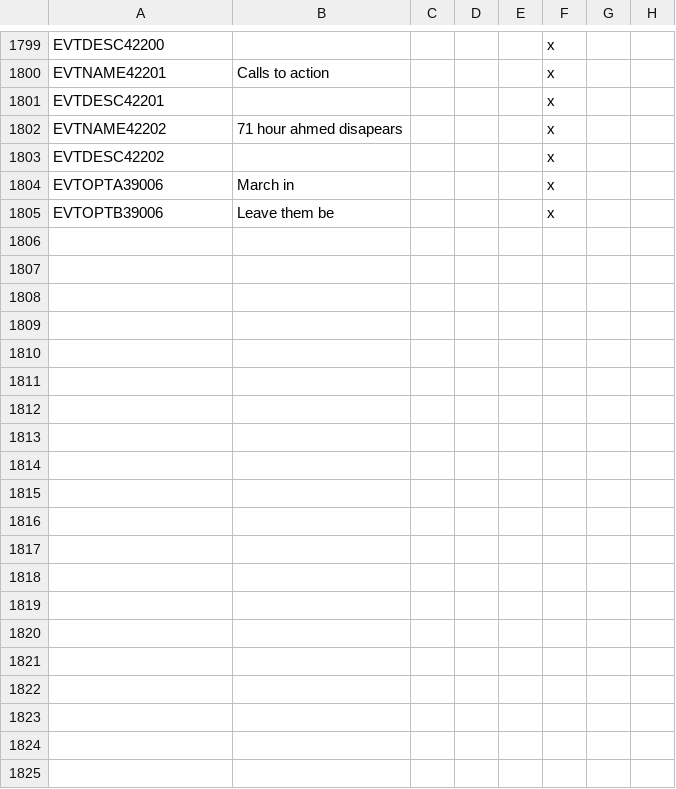
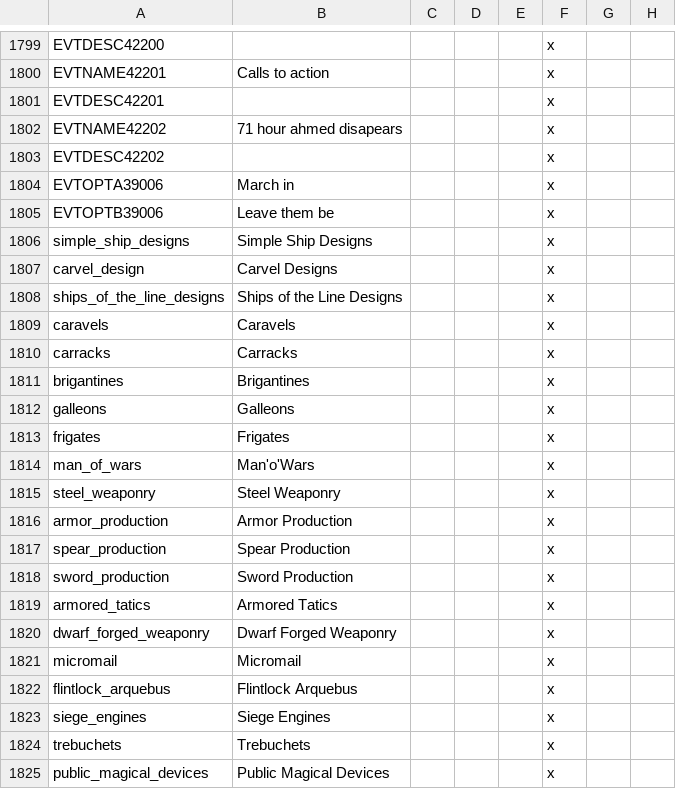
Before and after one commit to Garion132/The_Discworld_Project, a CSV file: localisation/discworld.csv, drawn as a sheet; only a part is shown, gaps mark what is left out; rows hold the shown columns only; the diff covers the shown part only; the diff names each change by its address in the sheet, - before the commit and + after, or states it on an @@ line.

```diff
--- a/localisation/discworld.csv
+++ b/localisation/discworld.csv
+row 1806: simple_ship_designs | Simple Ship Designs |  |  |  | x
+row 1807: carvel_design | Carvel Designs |  |  |  | x
+row 1808: ships_of_the_line_designs | Ships of the Line Designs |  |  |  | x
+row 1809: caravels | Caravels |  |  |  | x
+row 1810: carracks | Carracks |  |  |  | x
+row 1811: brigantines | Brigantines |  |  |  | x
+row 1812: galleons | Galleons |  |  |  | x
+row 1813: frigates | Frigates |  |  |  | x
+row 1814: man_of_wars | Man'o'Wars |  |  |  | x
+row 1815: steel_weaponry | Steel Weaponry |  |  |  | x
+row 1816: armor_production | Armor Production |  |  |  | x
+row 1817: spear_production | Spear Production |  |  |  | x
+row 1818: sword_production | Sword Production |  |  |  | x
+row 1819: armored_tatics | Armored Tatics |  |  |  | x
+row 1820: dwarf_forged_weaponry | Dwarf Forged Weaponry |  |  |  | x
+row 1821: micromail | Micromail |  |  |  | x
+row 1822: flintlock_arquebus | Flintlock Arquebus |  |  |  | x
+row 1823: siege_engines | Siege Engines |  |  |  | x
+row 1824: trebuchets | Trebuchets |  |  |  | x
+row 1825: public_magical_devices | Public Magical Devices |  |  |  | x
```
Also changed, not shown: 21 added rows elsewhere in this file, 21 other files.
